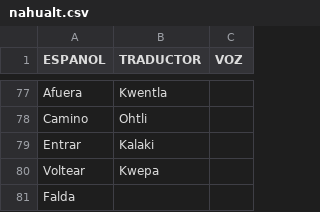
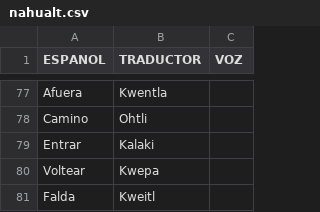
Before and after one commit to aplicacionnaualt-lgtm/diccionario, a CSV file: nahualt.csv, drawn as a sheet; only a part is shown, gaps mark what is left out.

Commit message:
Actualización con BOM UTF-8 para nahuatl - 2026-04-14T20:46:27.345Z

```diff
--- a/nahualt.csv
+++ b/nahualt.csv
@@ -80,2 +80,2 @@ Entrar 	Kalaki
 Voltear 	Kwepa 	
-Falda 		
+Falda 	Kweitl 	
```
